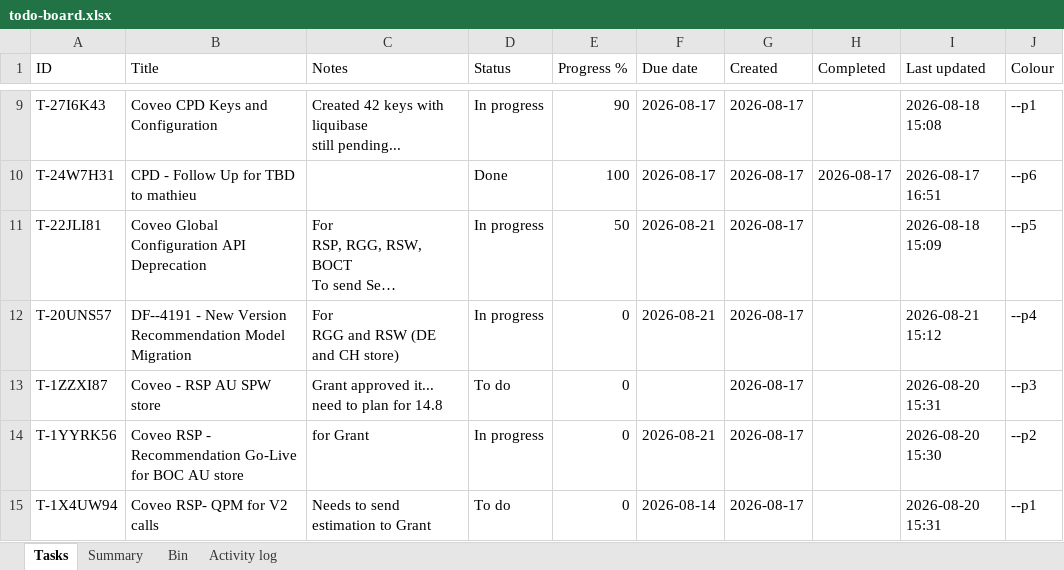
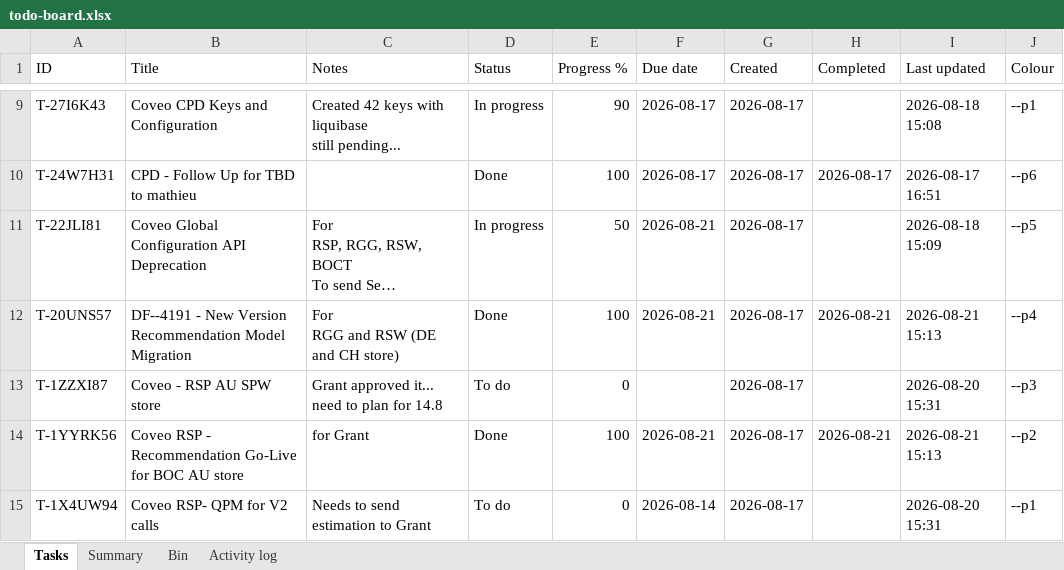
Before and after one commit to akshay0828/To-Do, an Excel workbook: data/todo-board.xlsx, sheet Tasks, drawn as a sheet; only a part is shown, gaps mark what is left out; long unchanged cells end in …; values as stored, in another font and other column widths than the file's, no borders; the diff names each change by its address in the sheet, - before the commit and + after, or states it on an @@ line.

Commit message:
Update board — 14 notes, 6 done (2026-08-21 15:13)

```diff
--- a/data/todo-board.xlsx (sheet Tasks)
+++ b/data/todo-board.xlsx (sheet Tasks)
-D12 (Status): In progress
+D12 (Status): Done
-E12 (Progress %): 0
+E12 (Progress %): 100
-H12 (Completed): (empty)
+H12 (Completed): 2026-08-21
-I12 (Last updated): 2026-08-21 15:12
+I12 (Last updated): 2026-08-21 15:13
-D14 (Status): In progress
+D14 (Status): Done
-E14 (Progress %): 0
+E14 (Progress %): 100
-H14 (Completed): (empty)
+H14 (Completed): 2026-08-21
-I14 (Last updated): 2026-08-20 15:30
+I14 (Last updated): 2026-08-21 15:13
```
Also changed, not shown: sheet Activity log, sheet Summary.
